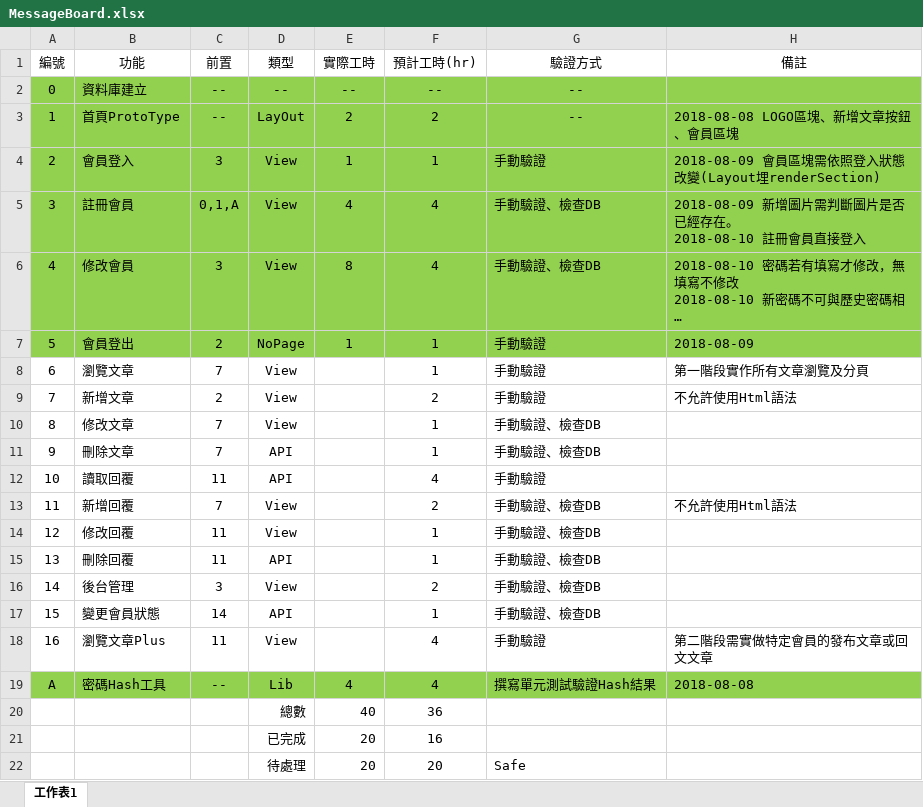
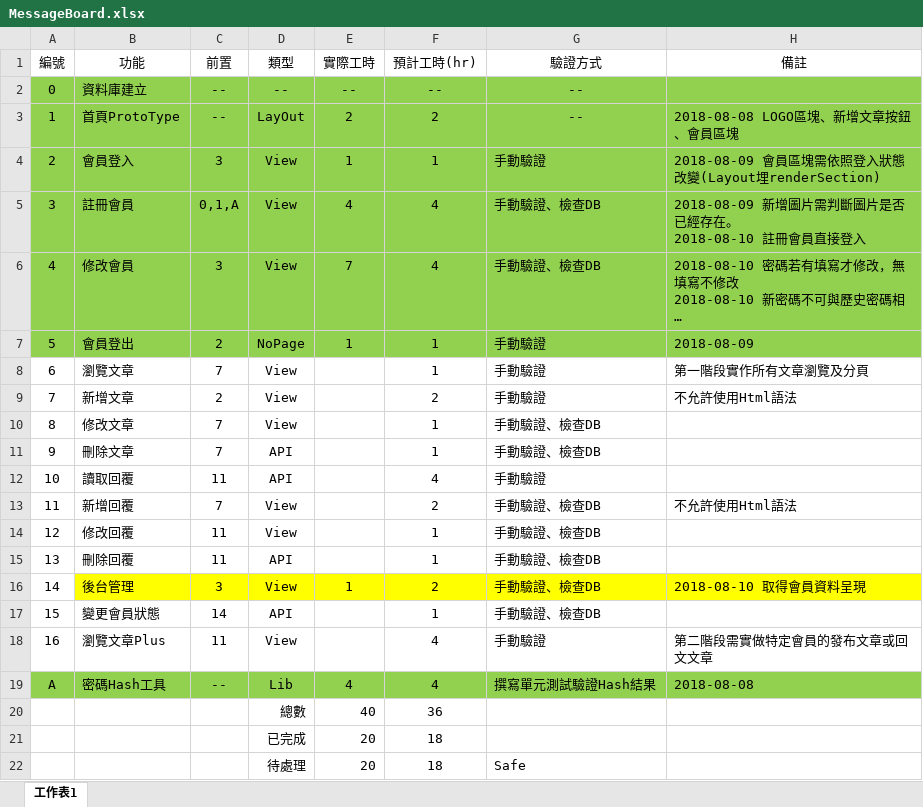
Before and after one commit to art-Tests/MsgBoard, an Excel workbook: Document/MessageBoard.xlsx, sheet 工作表1, drawn as a sheet; long unchanged cells end in …; values as stored, in another font and other column widths than the file's, no borders; conditional formats and table styles not drawn; the diff names each change by its address in the sheet, - before the commit and + after, or states it on an @@ line.

Commit message:
管理界面 -- 1. 取得會員資料呈現 2. 判斷是否為管理者的部分重購至memberService提供reuse 3. 補上漏掉的Table Schema User.Isdel

```diff
--- a/Document/MessageBoard.xlsx (sheet 工作表1)
+++ b/Document/MessageBoard.xlsx (sheet 工作表1)
-E6 (實際工時): 8
+E6 (實際工時): 7
-B16:H16 fill: none
+B16:H16 fill: #FFFF00
-E16 (實際工時): (empty)
+E16 (實際工時): 1
-H16 (備註): (empty)
+H16 (備註): 2018-08-10 取得會員資料呈現
-F21 (預計工時(hr)): 16
+F21 (預計工時(hr)): 18
-F22 (預計工時(hr)): 20
+F22 (預計工時(hr)): 18
```
Also changed, not shown: 8 other files.
